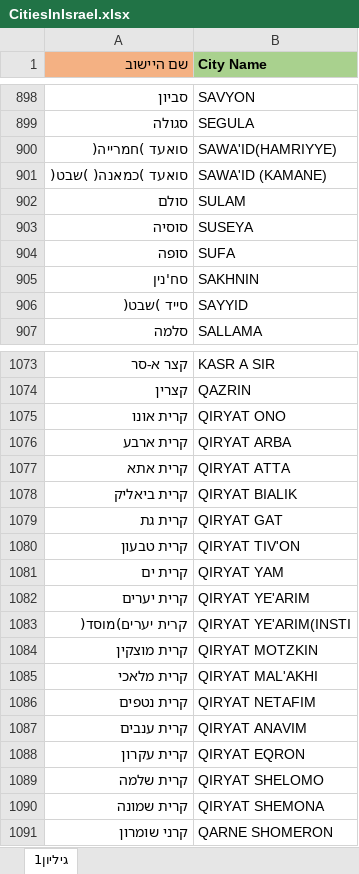
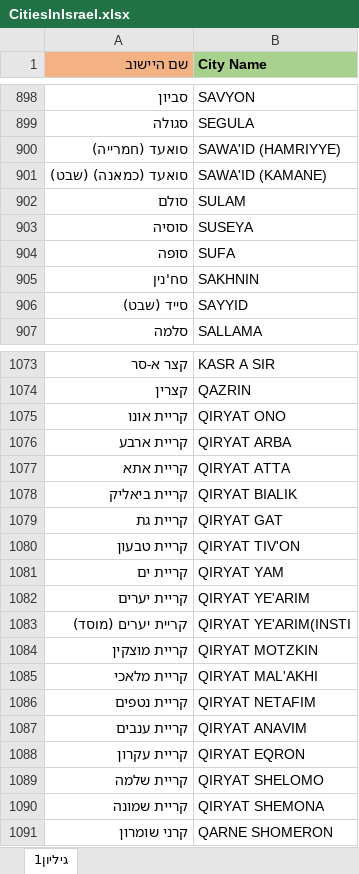
Before and after one commit to t1a2l/Application-for-management-of-rescue-operations, an Excel workbook: Rescue Management and Operations Server-Side and Manager-Side/www/excel/CitiesInIsrael.xlsx, sheet גיליון1, drawn as a sheet; only a part is shown, gaps mark what is left out; values as stored, in another font and other column widths than the file's, no borders; the diff covers the shown part only; the diff names each change by its address in the sheet, - before the commit and + after, or states it on an @@ line.

```diff
--- a/Rescue Management and Operations Server-Side and Manager-Side/www/excel/CitiesInIsrael.xlsx (sheet גיליון1)
+++ b/Rescue Management and Operations Server-Side and Manager-Side/www/excel/CitiesInIsrael.xlsx (sheet גיליון1)
-A900 (שם היישוב): סואעד )חמרייה(
+A900 (שם היישוב): סואעד (חמרייה)
-B900 (City Name): SAWA'ID(HAMRIYYE)
+B900 (City Name): SAWA'ID (HAMRIYYE)
-A901 (שם היישוב): סואעד )כמאנה( )שבט(
+A901 (שם היישוב): סואעד (כמאנה) (שבט)
-A906 (שם היישוב): סייד )שבט(
+A906 (שם היישוב): סייד (שבט)
-A1075 (שם היישוב): קרית אונו
+A1075 (שם היישוב): קריית אונו
-A1076 (שם היישוב): קרית ארבע
+A1076 (שם היישוב): קריית ארבע
-A1077 (שם היישוב): קרית אתא
+A1077 (שם היישוב): קריית אתא
-A1078 (שם היישוב): קרית ביאליק
+A1078 (שם היישוב): קריית ביאליק
-A1079 (שם היישוב): קרית גת
+A1079 (שם היישוב): קריית גת
-A1080 (שם היישוב): קרית טבעון
+A1080 (שם היישוב): קריית טבעון
-A1081 (שם היישוב): קרית ים
+A1081 (שם היישוב): קריית ים
-A1082 (שם היישוב): קרית יערים
+A1082 (שם היישוב): קריית יערים
-A1083 (שם היישוב): קרית יערים)מוסד(
+A1083 (שם היישוב): קריית יערים (מוסד)
-A1084 (שם היישוב): קרית מוצקין
+A1084 (שם היישוב): קריית מוצקין
-A1085 (שם היישוב): קרית מלאכי
+A1085 (שם היישוב): קריית מלאכי
-A1086 (שם היישוב): קרית נטפים
+A1086 (שם היישוב): קריית נטפים
-A1087 (שם היישוב): קרית ענבים
+A1087 (שם היישוב): קריית ענבים
-A1088 (שם היישוב): קרית עקרון
+A1088 (שם היישוב): קריית עקרון
-A1089 (שם היישוב): קרית שלמה
+A1089 (שם היישוב): קריית שלמה
-A1090 (שם היישוב): קרית שמונה
+A1090 (שם היישוב): קריית שמונה
```
Also changed, not shown: 37 edited cells elsewhere in this sheet, 17 other files.
